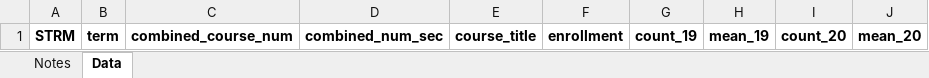
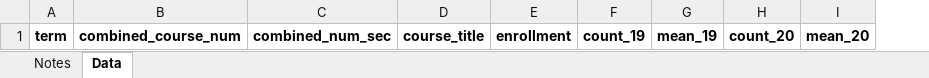
Before and after one commit to bhelenbr/make_cv, an Excel workbook: src/make_cv/files/Teaching/teaching evaluation data.xlsx, sheet Data, drawn as a sheet; values as stored, in another font and other column widths than the file's, no borders; the diff names each change by its address in the sheet, - before the commit and + after, or states it on an @@ line.

```diff
--- a/src/make_cv/files/Teaching/teaching evaluation data.xlsx (sheet Data)
+++ b/src/make_cv/files/Teaching/teaching evaluation data.xlsx (sheet Data)
-column A, row 1: STRM
```
Also changed, not shown: sheet Notes, 13 other files.
